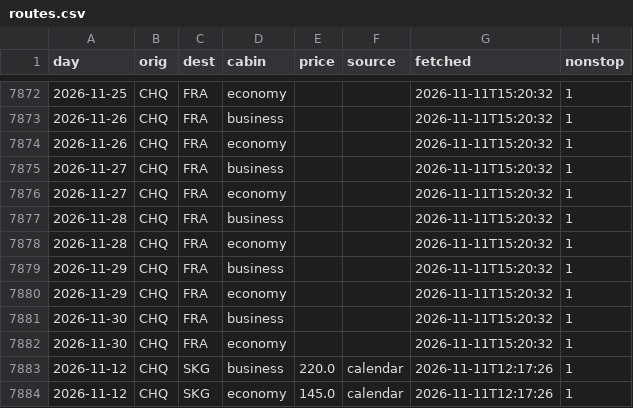
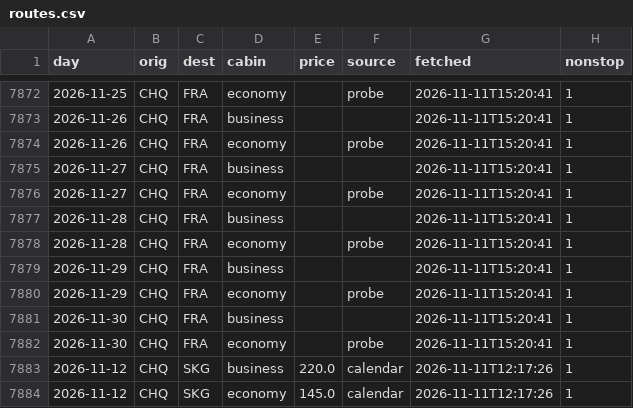
Before and after one commit to Am015-dev/AegeanBook, a CSV file: data/routes.csv, drawn as a sheet; only a part is shown, gaps mark what is left out; the diff covers the shown part only.

```diff
--- a/data/routes.csv
+++ b/data/routes.csv
@@ -7872,12 +7872,12 @@ day,orig,dest,cabin,price,source,fetched,nonstop
-2026-11-25,CHQ,FRA,economy,,,2026-11-11T15:20:32,1
-2026-11-26,CHQ,FRA,business,,,2026-11-11T15:20:32,1
-2026-11-26,CHQ,FRA,economy,,,2026-11-11T15:20:32,1
-2026-11-27,CHQ,FRA,business,,,2026-11-11T15:20:32,1
-2026-11-27,CHQ,FRA,economy,,,2026-11-11T15:20:32,1
-2026-11-28,CHQ,FRA,business,,,2026-11-11T15:20:32,1
-2026-11-28,CHQ,FRA,economy,,,2026-11-11T15:20:32,1
-2026-11-29,CHQ,FRA,business,,,2026-11-11T15:20:32,1
-2026-11-29,CHQ,FRA,economy,,,2026-11-11T15:20:32,1
-2026-11-30,CHQ,FRA,business,,,2026-11-11T15:20:32,1
-2026-11-30,CHQ,FRA,economy,,,2026-11-11T15:20:32,1
+2026-11-25,CHQ,FRA,economy,,probe,2026-11-11T15:20:41,1
+2026-11-26,CHQ,FRA,business,,,2026-11-11T15:20:41,1
+2026-11-26,CHQ,FRA,economy,,probe,2026-11-11T15:20:41,1
+2026-11-27,CHQ,FRA,business,,,2026-11-11T15:20:41,1
+2026-11-27,CHQ,FRA,economy,,probe,2026-11-11T15:20:41,1
+2026-11-28,CHQ,FRA,business,,,2026-11-11T15:20:41,1
+2026-11-28,CHQ,FRA,economy,,probe,2026-11-11T15:20:41,1
+2026-11-29,CHQ,FRA,business,,,2026-11-11T15:20:41,1
+2026-11-29,CHQ,FRA,economy,,probe,2026-11-11T15:20:41,1
+2026-11-30,CHQ,FRA,business,,,2026-11-11T15:20:41,1
+2026-11-30,CHQ,FRA,economy,,probe,2026-11-11T15:20:41,1
 2026-11-12,CHQ,SKG,business,220.0,calendar,2026-11-11T12:17:26,1
```
Also changed, not shown: 40 edited cells elsewhere in this file.
